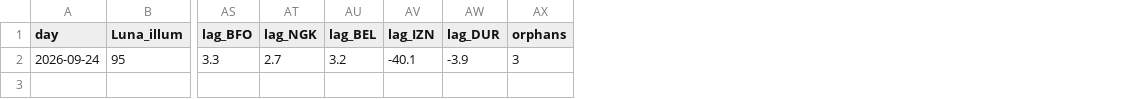
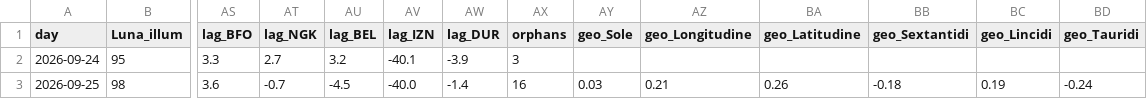
Before and after one commit to lake-dot/SDSky33038, a CSV file: data/days/SKY_REGISTRO.csv, drawn as a sheet; only a part is shown, gaps mark what is left out; rows hold the shown columns only; the diff names each change by its address in the sheet, - before the commit and + after, or states it on an @@ line.

```diff
--- a/data/days/SKY_REGISTRO.csv
+++ b/data/days/SKY_REGISTRO.csv
+column AY (geo_Sole), empty
+column AZ (geo_Longitudine), empty
+column BA (geo_Latitudine), empty
+column BB (geo_Sextantidi), empty
+column BC (geo_Lincidi), empty
+column BD (geo_Tauridi), empty
+row 3: 2026-09-25 | 98 | 3.6 | -0.7 | -4.5 | -40.0 | -1.4 | 16 | 0.03 | 0.21 | 0.26 | -0.18 | 0.19 | -0.24
```
Also changed, not shown: data/days/SKY_EVENTI.csv, 2 other files.
